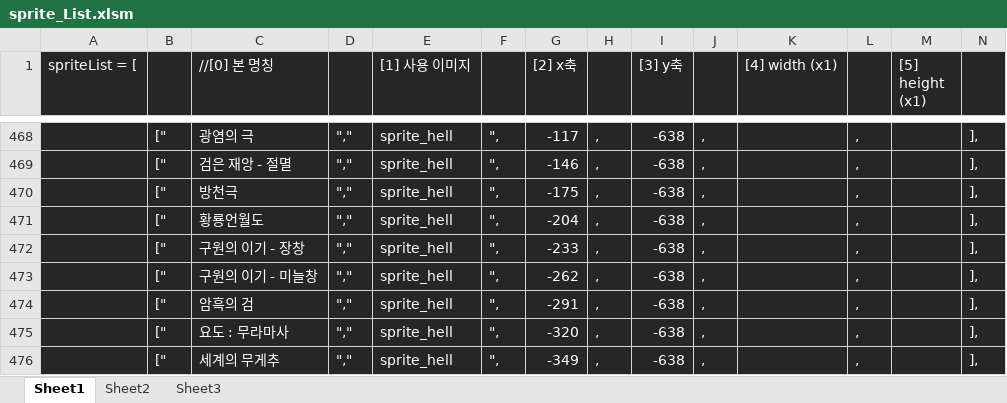
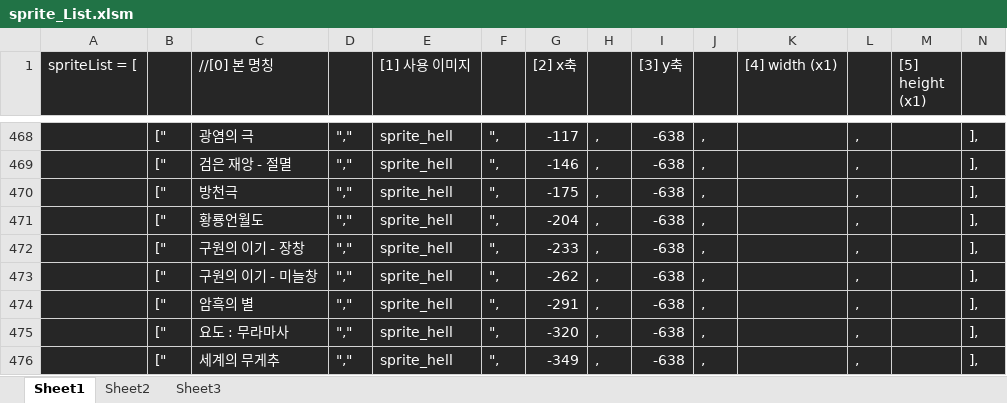
Before and after one commit to solarias/dnf, an Excel workbook: sprite/sprite_List.xlsm, sheet Sheet1, drawn as a sheet; only a part is shown, gaps mark what is left out; values as stored, in another font and other column widths than the file's, no borders; the diff names each change by its address in the sheet, - before the commit and + after, or states it on an @@ line.

```diff
--- a/sprite/sprite_List.xlsm (sheet Sheet1)
+++ b/sprite/sprite_List.xlsm (sheet Sheet1)
-C474 (//[0] 본 명칭): 암흑의 검
+C474 (//[0] 본 명칭): 암흑의 별
```
Also changed, not shown: js/hell_itemList.xlsm, 5 other files.
